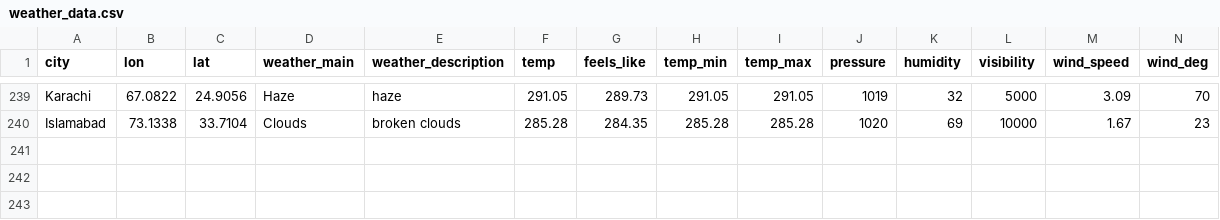
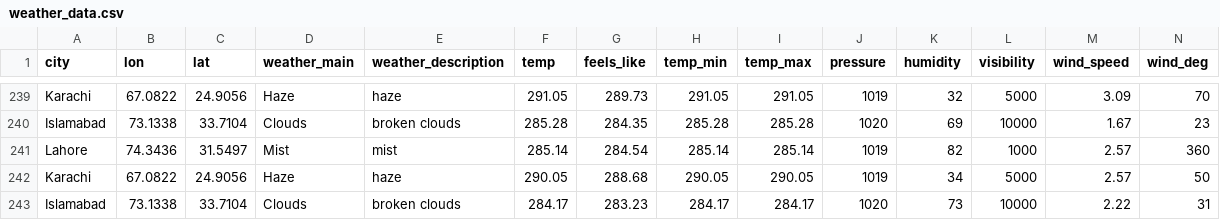
Before and after one commit to mognc/aqi_prediction, a CSV file: project_output/weather_data.csv, drawn as a sheet; only a part is shown, gaps mark what is left out; rows hold the shown columns only; the diff names each change by its address in the sheet, - before the commit and + after, or states it on an @@ line.

```diff
--- a/project_output/weather_data.csv
+++ b/project_output/weather_data.csv
+row 241: Lahore | 74.3436 | 31.5497 | Mist | mist | 285.14 | 284.54 | 285.14 | 285.14 | 1019 | 82 | 1000 | 2.57 | 360
+row 242: Karachi | 67.0822 | 24.9056 | Haze | haze | 290.05 | 288.68 | 290.05 | 290.05 | 1019 | 34 | 5000 | 2.57 | 50
+row 243: Islamabad | 73.1338 | 33.7104 | Clouds | broken clouds | 284.17 | 283.23 | 284.17 | 284.17 | 1020 | 73 | 10000 | 2.22 | 31
```
Also changed, not shown: 3 other files.
